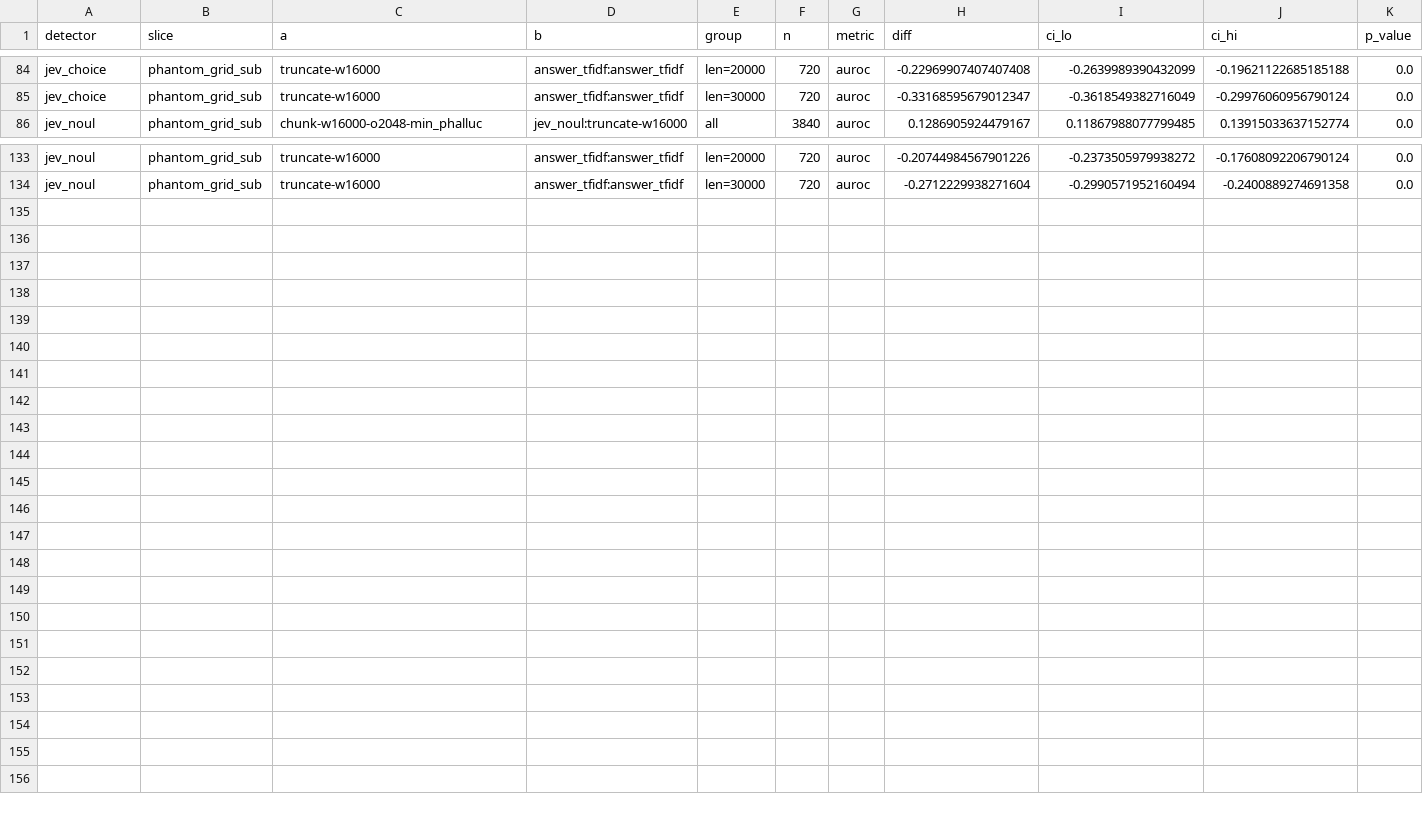
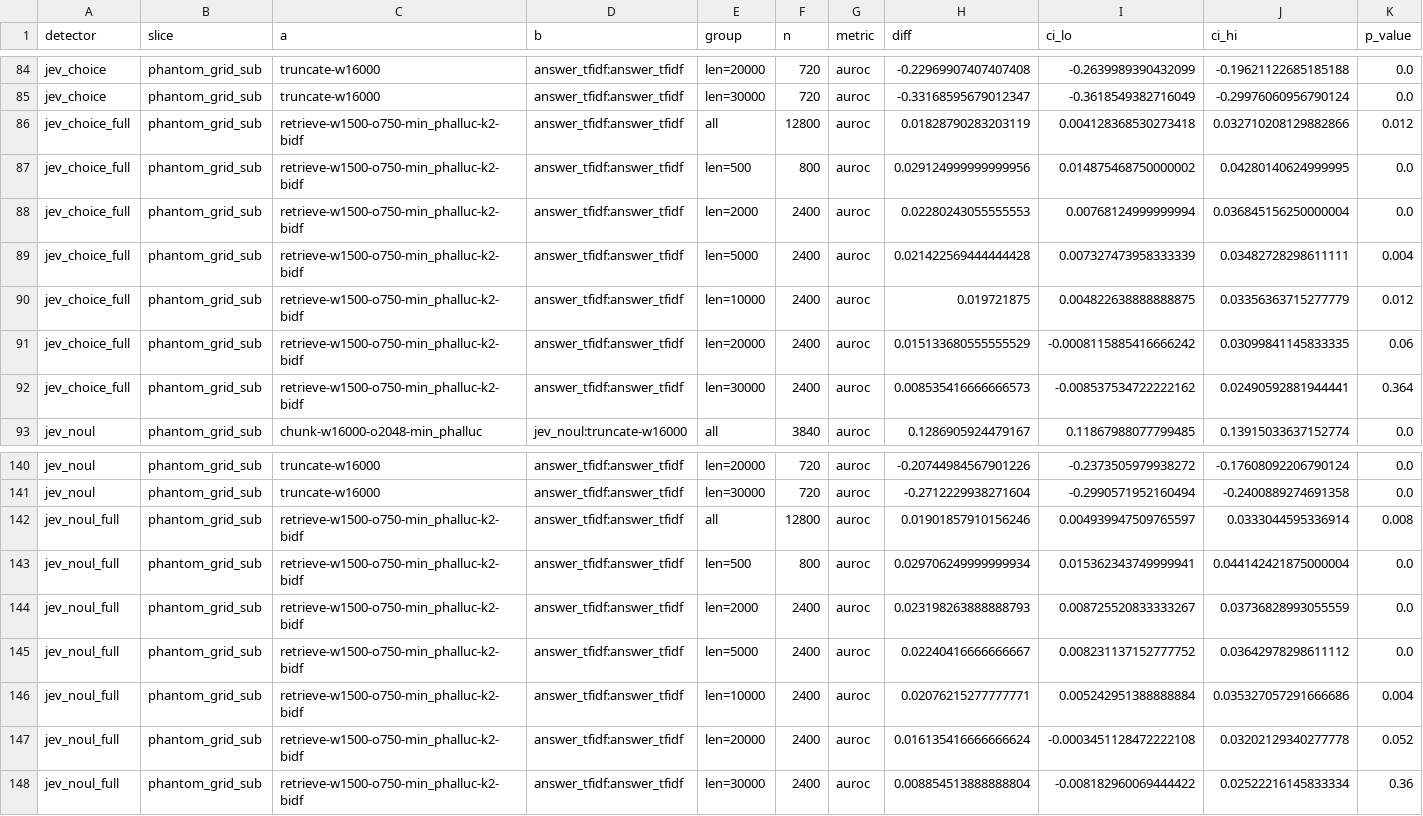
Before and after one commit to vaishnav-16/llm-hallucination-detection, a CSV file: artifacts/metrics/comparisons.csv, drawn as a sheet; only a part is shown, gaps mark what is left out; the diff names each change by its address in the sheet, - before the commit and + after, or states it on an @@ line.

```diff
--- a/artifacts/metrics/comparisons.csv
+++ b/artifacts/metrics/comparisons.csv
+row 86: jev_choice_full | phantom_grid_sub | retrieve-w1500-o750-min_phalluc-k2-bidf | answer_tfidf:answer_tfidf | all | 12800 | auroc | 0.01828790283203119 | 0.004128368530273418 | 0.032710208129882866 | 0.012
+row 87: jev_choice_full | phantom_grid_sub | retrieve-w1500-o750-min_phalluc-k2-bidf | answer_tfidf:answer_tfidf | len=500 | 800 | auroc | 0.029124999999999956 | 0.014875468750000002 | 0.04280140624999995 | 0.0
+row 88: jev_choice_full | phantom_grid_sub | retrieve-w1500-o750-min_phalluc-k2-bidf | answer_tfidf:answer_tfidf | len=2000 | 2400 | auroc | 0.02280243055555553 | 0.00768124999999994 | 0.036845156250000004 | 0.0
+row 89: jev_choice_full | phantom_grid_sub | retrieve-w1500-o750-min_phalluc-k2-bidf | answer_tfidf:answer_tfidf | len=5000 | 2400 | auroc | 0.021422569444444428 | 0.007327473958333339 | 0.03482728298611111 | 0.004
+row 90: jev_choice_full | phantom_grid_sub | retrieve-w1500-o750-min_phalluc-k2-bidf | answer_tfidf:answer_tfidf | len=10000 | 2400 | auroc | 0.019721875 | 0.004822638888888875 | 0.03356363715277779 | 0.012
+row 91: jev_choice_full | phantom_grid_sub | retrieve-w1500-o750-min_phalluc-k2-bidf | answer_tfidf:answer_tfidf | len=20000 | 2400 | auroc | 0.015133680555555529 | -0.0008115885416666242 | 0.03099841145833335 | 0.06
+row 92: jev_choice_full | phantom_grid_sub | retrieve-w1500-o750-min_phalluc-k2-bidf | answer_tfidf:answer_tfidf | len=30000 | 2400 | auroc | 0.008535416666666573 | -0.008537534722222162 | 0.02490592881944441 | 0.364
+row 142: jev_noul_full | phantom_grid_sub | retrieve-w1500-o750-min_phalluc-k2-bidf | answer_tfidf:answer_tfidf | all | 12800 | auroc | 0.01901857910156246 | 0.004939947509765597 | 0.0333044595336914 | 0.008
+row 143: jev_noul_full | phantom_grid_sub | retrieve-w1500-o750-min_phalluc-k2-bidf | answer_tfidf:answer_tfidf | len=500 | 800 | auroc | 0.029706249999999934 | 0.015362343749999941 | 0.044142421875000004 | 0.0
+row 144: jev_noul_full | phantom_grid_sub | retrieve-w1500-o750-min_phalluc-k2-bidf | answer_tfidf:answer_tfidf | len=2000 | 2400 | auroc | 0.023198263888888793 | 0.008725520833333267 | 0.03736828993055559 | 0.0
+row 145: jev_noul_full | phantom_grid_sub | retrieve-w1500-o750-min_phalluc-k2-bidf | answer_tfidf:answer_tfidf | len=5000 | 2400 | auroc | 0.02240416666666667 | 0.008231137152777752 | 0.03642978298611112 | 0.0
+row 146: jev_noul_full | phantom_grid_sub | retrieve-w1500-o750-min_phalluc-k2-bidf | answer_tfidf:answer_tfidf | len=10000 | 2400 | auroc | 0.02076215277777771 | 0.005242951388888884 | 0.035327057291666686 | 0.004
+row 147: jev_noul_full | phantom_grid_sub | retrieve-w1500-o750-min_phalluc-k2-bidf | answer_tfidf:answer_tfidf | len=20000 | 2400 | auroc | 0.016135416666666624 | -0.0003451128472222108 | 0.03202129340277778 | 0.052
+row 148: jev_noul_full | phantom_grid_sub | retrieve-w1500-o750-min_phalluc-k2-bidf | answer_tfidf:answer_tfidf | len=30000 | 2400 | auroc | 0.008854513888888804 | -0.008182960069444422 | 0.02522216145833334 | 0.36
```
Also changed, not shown: artifacts/metrics/headline.csv, 4 other files.
